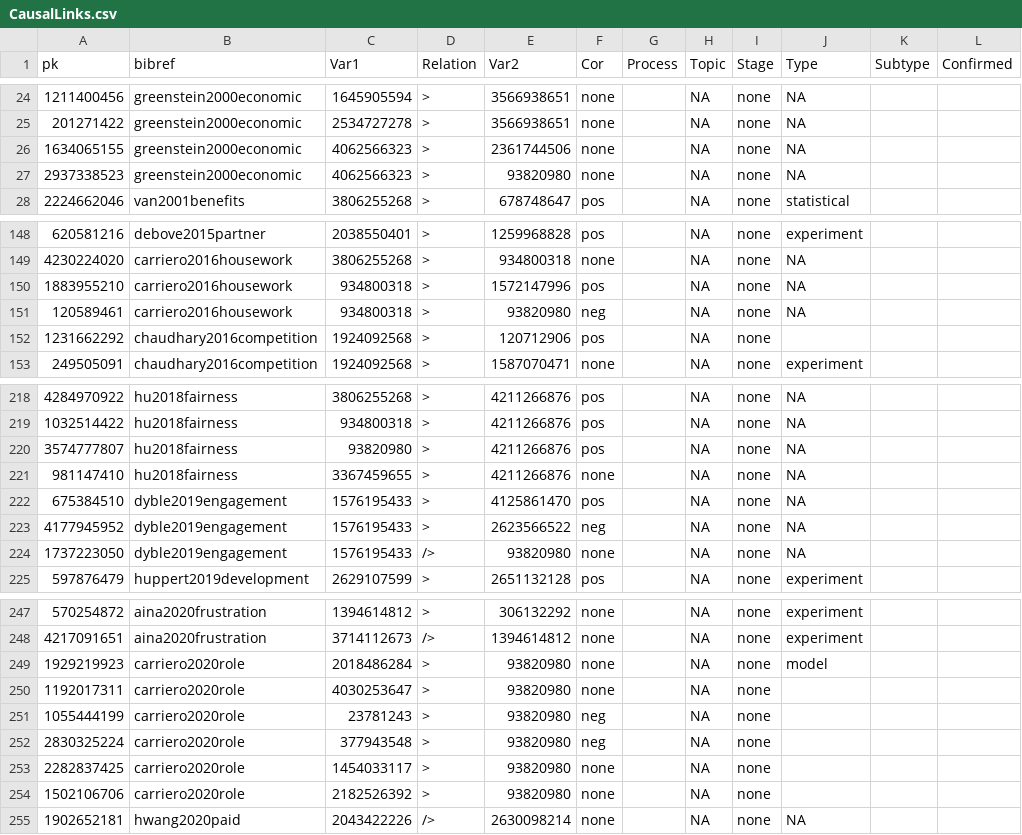
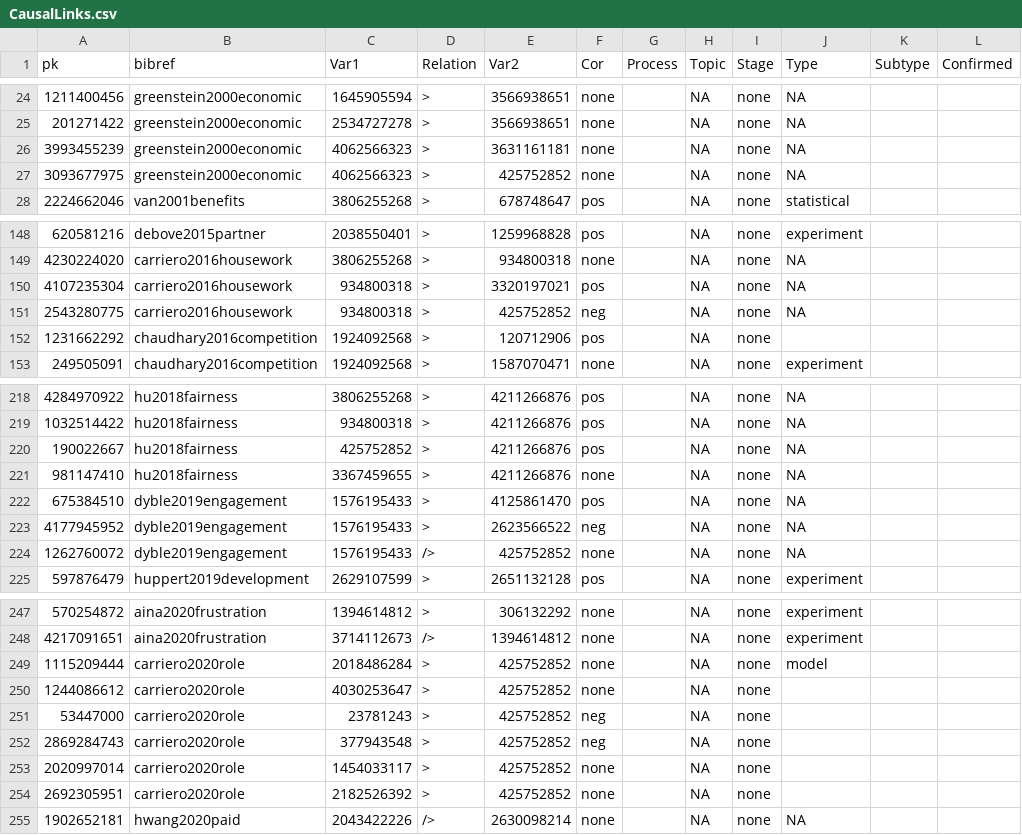
Before and after one commit to CHIELDOnline/ARCUS, a CSV file: data/db/CausalLinks.csv, drawn as a sheet; only a part is shown, gaps mark what is left out; the diff covers the shown part only; the diff names each change by its address in the sheet, - before the commit and + after, or states it on an @@ line.

```diff
--- a/data/db/CausalLinks.csv
+++ b/data/db/CausalLinks.csv
-A26 (pk): 1634065155
+A26 (pk): 3993455239
-E26 (Var2): 2361744506
+E26 (Var2): 3631161181
-A27 (pk): 2937338523
+A27 (pk): 3093677975
-E27 (Var2): 93820980
+E27 (Var2): 425752852
-A150 (pk): 1883955210
+A150 (pk): 4107235304
-E150 (Var2): 1572147996
+E150 (Var2): 3320197021
-A151 (pk): 120589461
+A151 (pk): 2543280775
-E151 (Var2): 93820980
+E151 (Var2): 425752852
-A220 (pk): 3574777807
+A220 (pk): 190022667
-C220 (Var1): 93820980
+C220 (Var1): 425752852
-A224 (pk): 1737223050
+A224 (pk): 1262760072
-E224 (Var2): 93820980
+E224 (Var2): 425752852
-A249 (pk): 1929219923
+A249 (pk): 1115209444
-E249:E254 (Var2): 93820980
+E249:E254 (Var2): 425752852
-A250 (pk): 1192017311
+A250 (pk): 1244086612
-A251 (pk): 1055444199
+A251 (pk): 53447000
-A252 (pk): 2830325224
+A252 (pk): 2869284743
-A253 (pk): 2282837425
+A253 (pk): 2020997014
-A254 (pk): 1502106706
+A254 (pk): 2692305951
```
Also changed, not shown: 36 edited cells elsewhere in this file, data/db/Documents.csv, data/db/Variables.csv, 11 other files.
